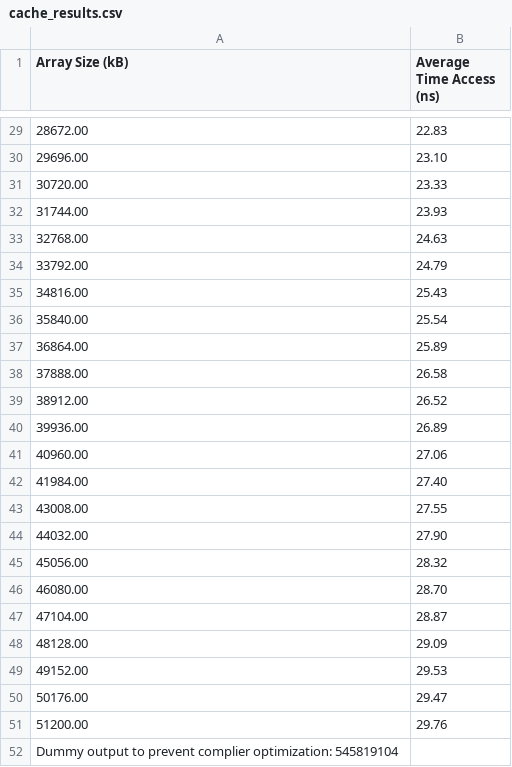
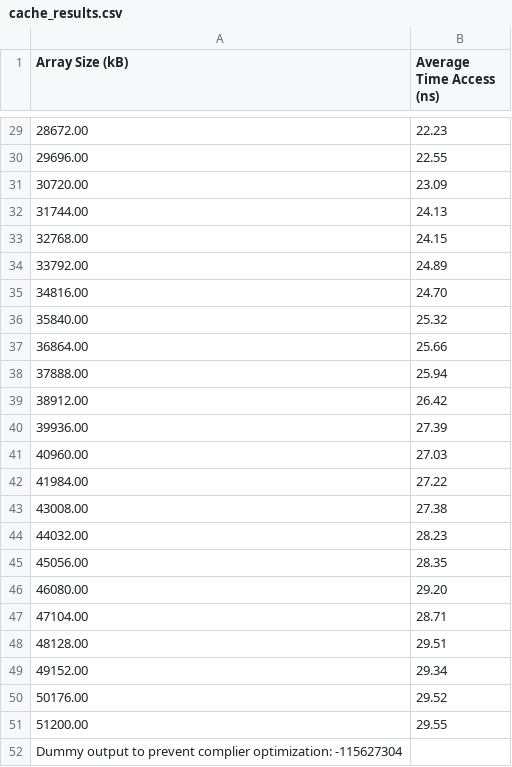
Before and after one commit to DuyNguyenPhuong/Operating_System_OSV, a CSV file: CacheSizeTest/cache_results.csv, drawn as a sheet; only a part is shown, gaps mark what is left out; the diff covers the shown part only.

```diff
--- a/CacheSizeTest/cache_results.csv
+++ b/CacheSizeTest/cache_results.csv
@@ -29,24 +29,24 @@ Array Size (kB),Average Time Access (ns)
-28672.00,22.83
-29696.00,23.10
-30720.00,23.33
-31744.00,23.93
-32768.00,24.63
-33792.00,24.79
-34816.00,25.43
-35840.00,25.54
-36864.00,25.89
-37888.00,26.58
-38912.00,26.52
-39936.00,26.89
-40960.00,27.06
-41984.00,27.40
-43008.00,27.55
-44032.00,27.90
-45056.00,28.32
-46080.00,28.70
-47104.00,28.87
-48128.00,29.09
-49152.00,29.53
-50176.00,29.47
-51200.00,29.76
-Dummy output to prevent complier optimization: 545819104
+28672.00,22.23
+29696.00,22.55
+30720.00,23.09
+31744.00,24.13
+32768.00,24.15
+33792.00,24.89
+34816.00,24.70
+35840.00,25.32
+36864.00,25.66
+37888.00,25.94
+38912.00,26.42
+39936.00,27.39
+40960.00,27.03
+41984.00,27.22
+43008.00,27.38
+44032.00,28.23
+45056.00,28.35
+46080.00,29.20
+47104.00,28.71
+48128.00,29.51
+49152.00,29.34
+50176.00,29.52
+51200.00,29.55
+Dummy output to prevent complier optimization: -115627304
```
Also changed, not shown: 27 edited cells elsewhere in this file, TLBSizeTest/tlb_results.csv, 4 other files.
